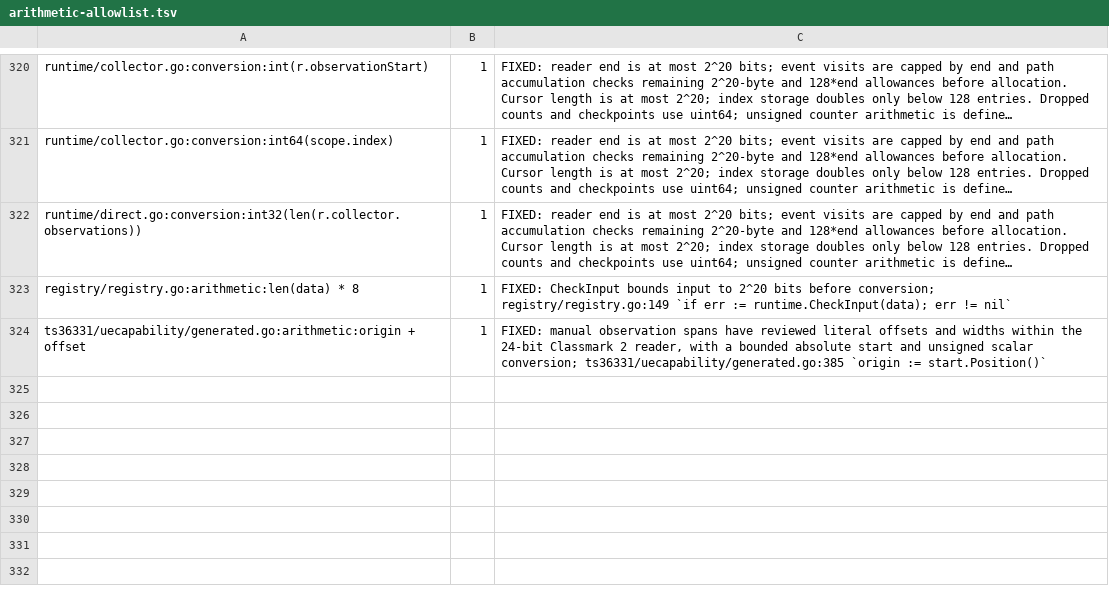
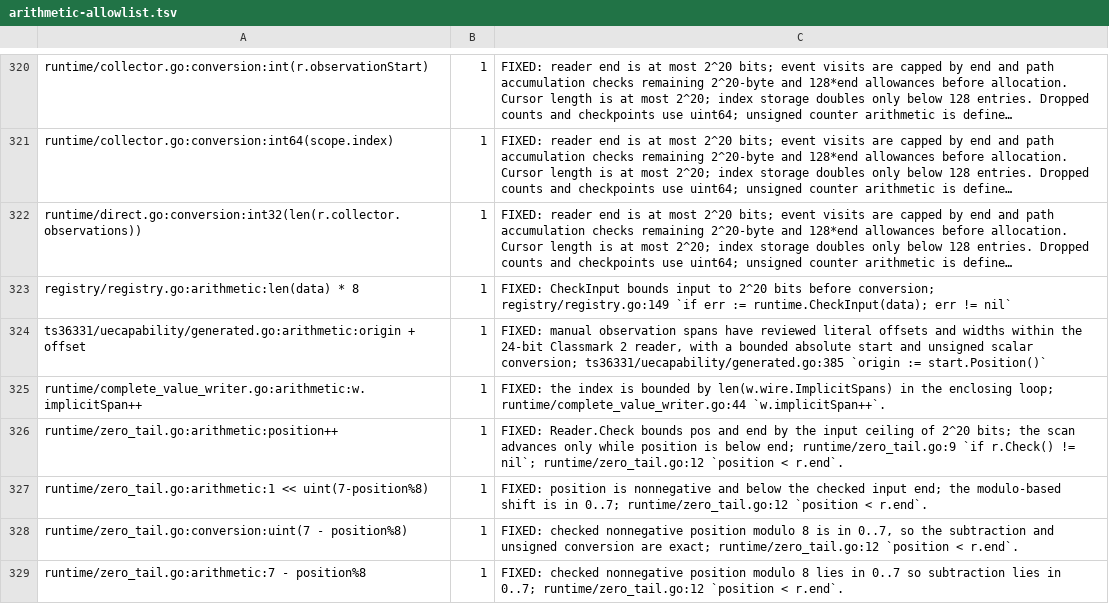
Before and after one commit to gomaja/go-csn1, a TSV file: arithmetic-allowlist.tsv, drawn as a sheet; only a part is shown, gaps mark what is left out; long unchanged cells end in …; the diff names each change by its address in the sheet, - before the commit and + after, or states it on an @@ line.

Commit message:
Add a complete-value writer scope and a bounded zero-tail check (#47)
Two runtime methods for the Enhanced Measurement Report's complete SACCH carrier and its legacy bitmap boundary. Generated code does not use them yet; a following regeneration does. The generated packages are therefore unchanged here.

- `Writer.WithCompleteWireValue(wire, bits, encode)` encodes a fresh, independently complete value at exactly `bits` transmitted bits. The value uses its own layout state rather than inheriting a received parent's shorter extent. The containing bounds and canonical target are kept, and the parent's layout is restored after success or failure. A received value replays its own extent through `WithWireValue`, as before.
- `Reader.AllRemainingZero()` reports whether every bit from the current position to the enclosing input limit is zero. It neither advances nor changes the reader, and takes at most one step per remaining bit.

Both serve TS 44.006 V19.0.0 §§5.2, 6.4a and 8.8.3 (N201 = 21 octets) and TS 44.018 V19.0.0 §3.4.1.2.1.3 and table 9.1.55.1 (redundant zero positions after the 96 cell positions).

Tests cover:
- nested bit origins and containing bounds;
- canonical targets;
- restoration of the parent state on error;
- the scan's boundaries, its use under nested limits, and its linear growth.

```diff
--- a/arithmetic-allowlist.tsv
+++ b/arithmetic-allowlist.tsv
+row 325: runtime/complete_value_writer.go:arithmetic:w.implicitSpan++ | 1 | FIXED: the index is bounded by len(w.wire.ImplicitSpans) in the enclosing loop; runtime/complete_value_writer.go:44 `w.implicitSpan++`.
+row 326: runtime/zero_tail.go:arithmetic:position++ | 1 | FIXED: Reader.Check bounds pos and end by the input ceiling of 2^20 bits; the scan advances only while position is below end; runtime/zero_tail.go:9 `if r.Check() != nil`; runtime/zero_tail.go:12 `position < r.end`.
+row 327: runtime/zero_tail.go:arithmetic:1 << uint(7-position%8) | 1 | FIXED: position is nonnegative and below the checked input end; the modulo-based shift is in 0..7; runtime/zero_tail.go:12 `position < r.end`.
+row 328: runtime/zero_tail.go:conversion:uint(7 - position%8) | 1 | FIXED: checked nonnegative position modulo 8 is in 0..7, so the subtraction and unsigned conversion are exact; runtime/zero_tail.go:12 `position < r.end`.
+row 329: runtime/zero_tail.go:arithmetic:7 - position%8 | 1 | FIXED: checked nonnegative position modulo 8 lies in 0..7 so subtraction lies in 0..7; runtime/zero_tail.go:12 `position < r.end`.
```
Also changed, not shown: 4 other files.
